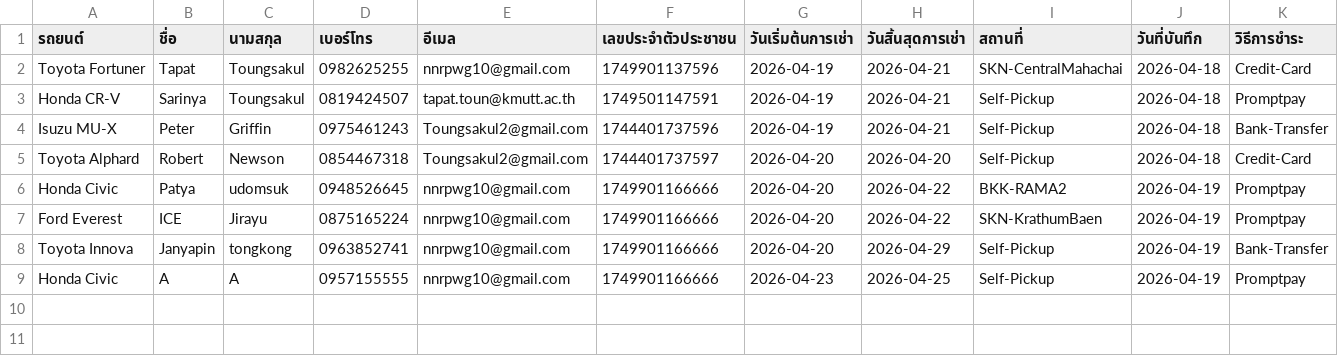
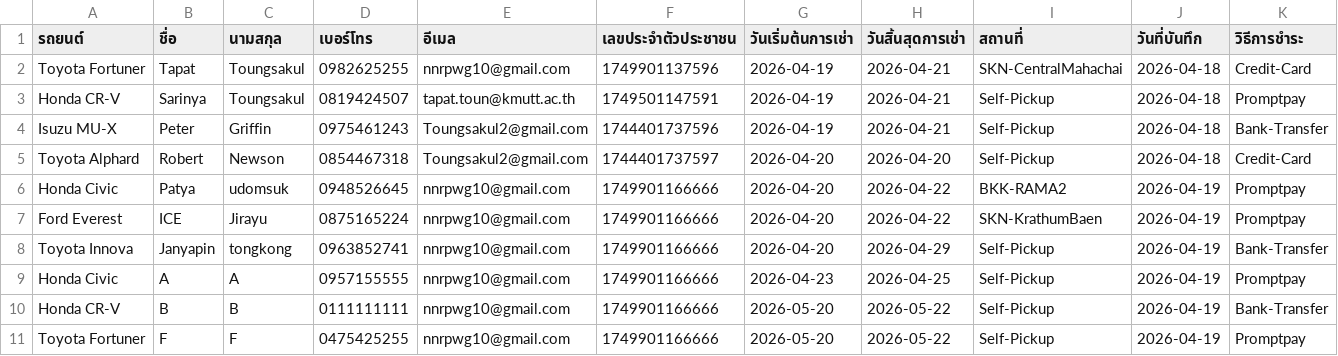
Before and after one commit to Txpxt-xuto/Project-idea, a CSV file: NEW-Website/CUSTOMER.csv, drawn as a sheet; only a part is shown; rows hold the shown columns only; the diff names each change by its address in the sheet, - before the commit and + after, or states it on an @@ line.

Commit message:
Update CUSTOMER.csv

```diff
--- a/NEW-Website/CUSTOMER.csv
+++ b/NEW-Website/CUSTOMER.csv
+row 10: Honda CR-V | B | B | 0111111111 | nnrpwg10@gmail.com | 1749901166666 | 2026-05-20 | 2026-05-22 | Self-Pickup | 2026-04-19 | Bank-Transfer
+row 11: Toyota Fortuner | F | F | 0475425255 | nnrpwg10@gmail.com | 1749901166666 | 2026-05-20 | 2026-05-22 | Self-Pickup | 2026-04-19 | Promptpay
```
